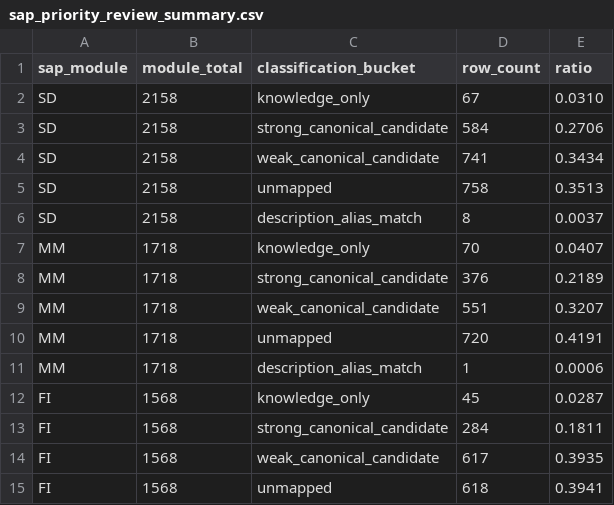
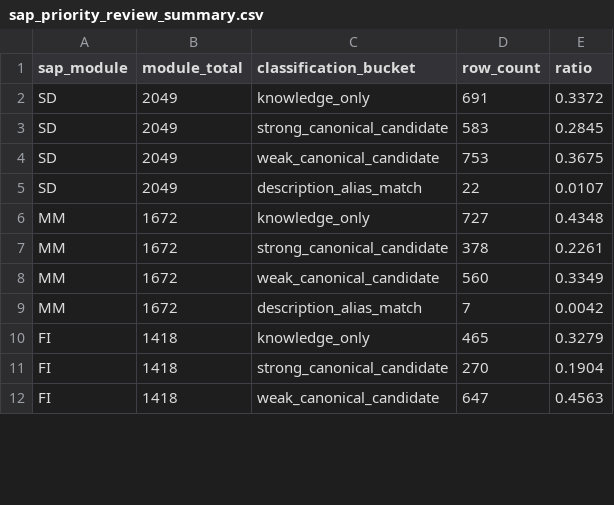
Before and after one commit to gslavisam/Semantra, a CSV file: knowledge_sources/generated/runtime/sap/sap_priority_review_summary.csv, drawn as a sheet; only a part is shown; the diff covers the shown part only.

```diff
--- a/knowledge_sources/generated/runtime/sap/sap_priority_review_summary.csv
+++ b/knowledge_sources/generated/runtime/sap/sap_priority_review_summary.csv
@@ -1,15 +1,12 @@
 sap_module,module_total,classification_bucket,row_count,ratio
-SD,2158,knowledge_only,67,0.0310
-SD,2158,strong_canonical_candidate,584,0.2706
-SD,2158,weak_canonical_candidate,741,0.3434
-SD,2158,unmapped,758,0.3513
-SD,2158,description_alias_match,8,0.0037
-MM,1718,knowledge_only,70,0.0407
-MM,1718,strong_canonical_candidate,376,0.2189
-MM,1718,weak_canonical_candidate,551,0.3207
-MM,1718,unmapped,720,0.4191
-MM,1718,description_alias_match,1,0.0006
-FI,1568,knowledge_only,45,0.0287
-FI,1568,strong_canonical_candidate,284,0.1811
-FI,1568,weak_canonical_candidate,617,0.3935
-FI,1568,unmapped,618,0.3941
+SD,2049,knowledge_only,691,0.3372
+SD,2049,strong_canonical_candidate,583,0.2845
+SD,2049,weak_canonical_candidate,753,0.3675
+SD,2049,description_alias_match,22,0.0107
+MM,1672,knowledge_only,727,0.4348
+MM,1672,strong_canonical_candidate,378,0.2261
+MM,1672,weak_canonical_candidate,560,0.3349
+MM,1672,description_alias_match,7,0.0042
+FI,1418,knowledge_only,465,0.3279
+FI,1418,strong_canonical_candidate,270,0.1904
+FI,1418,weak_canonical_candidate,647,0.4563
```
Also changed, not shown: 1 added row, 6 removed rows and 68 edited cells elsewhere in this file, knowledge_sources/generated/runtime/sap/sap_full_coverage_exercise_summary.csv, knowledge_sources/generated/runtime/sap/sap_full_inventory_summary.csv, 26 other files.
